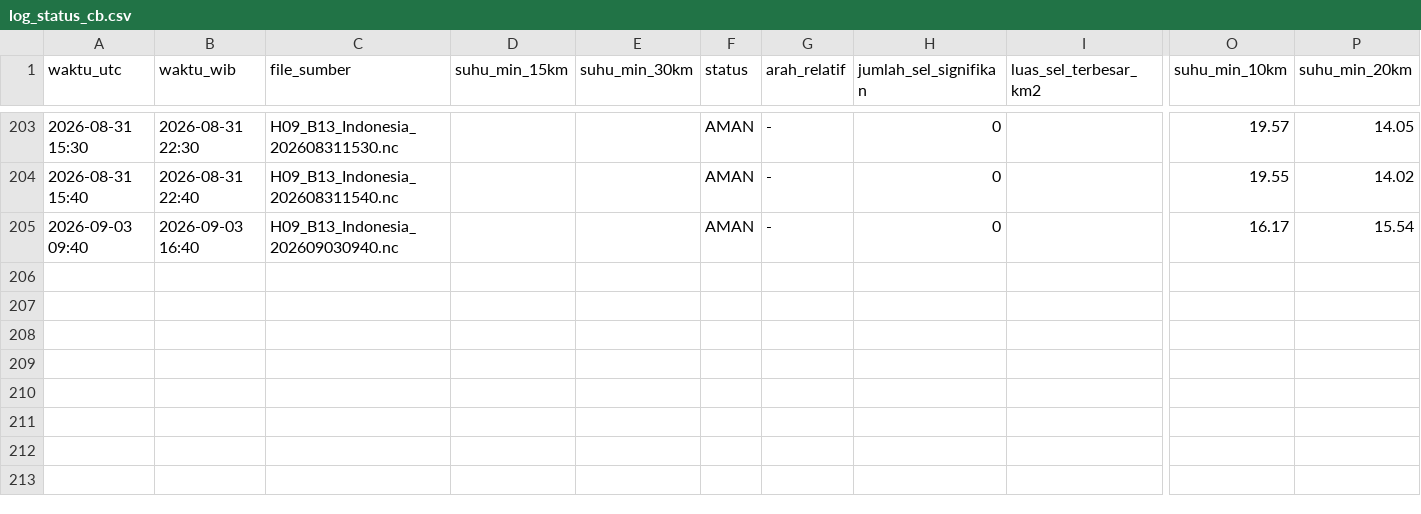
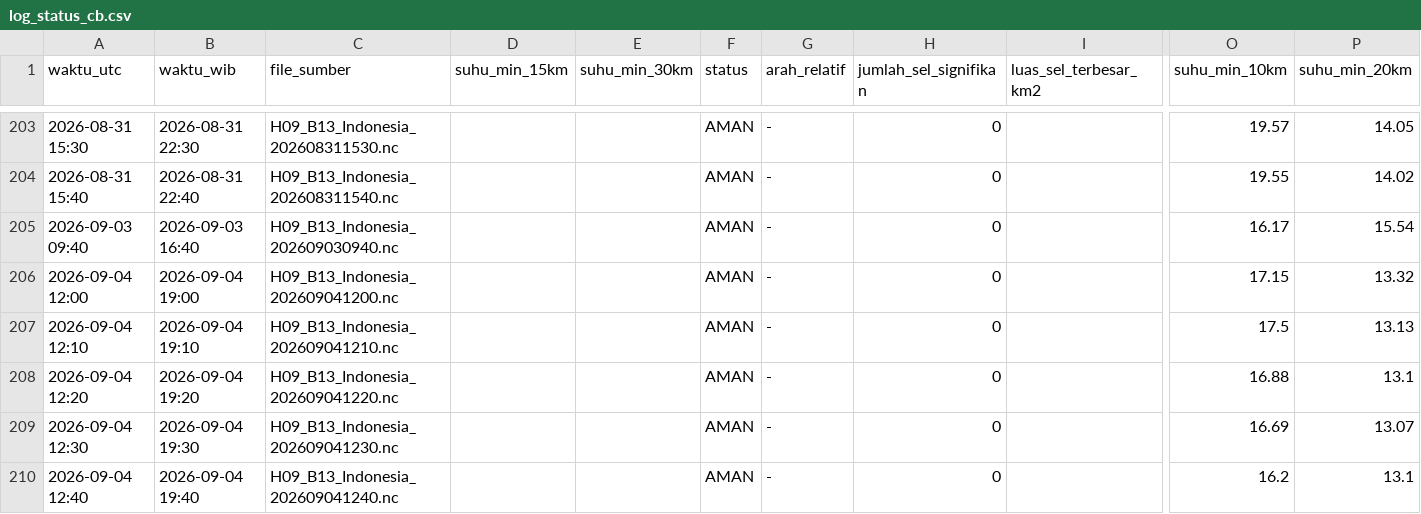
Before and after one commit to septiadiyudhi-cmd/ews-ketapang, a CSV file: Satelit/log_status_cb.csv, drawn as a sheet; only a part is shown, gaps mark what is left out; rows hold the shown columns only; the diff names each change by its address in the sheet, - before the commit and + after, or states it on an @@ line.

Commit message:
Auto-update data EWS

```diff
--- a/Satelit/log_status_cb.csv
+++ b/Satelit/log_status_cb.csv
+row 206: 2026-09-04 12:00 | 2026-09-04 19:00 | H09_B13_Indonesia_202609041200.nc |  |  | AMAN | - | 0 |  | 17.15 | 13.32
+row 207: 2026-09-04 12:10 | 2026-09-04 19:10 | H09_B13_Indonesia_202609041210.nc |  |  | AMAN | - | 0 |  | 17.5 | 13.13
+row 208: 2026-09-04 12:20 | 2026-09-04 19:20 | H09_B13_Indonesia_202609041220.nc |  |  | AMAN | - | 0 |  | 16.88 | 13.1
+row 209: 2026-09-04 12:30 | 2026-09-04 19:30 | H09_B13_Indonesia_202609041230.nc |  |  | AMAN | - | 0 |  | 16.69 | 13.07
+row 210: 2026-09-04 12:40 | 2026-09-04 19:40 | H09_B13_Indonesia_202609041240.nc |  |  | AMAN | - | 0 |  | 16.2 | 13.1
```
Also changed, not shown: 25 other files.
